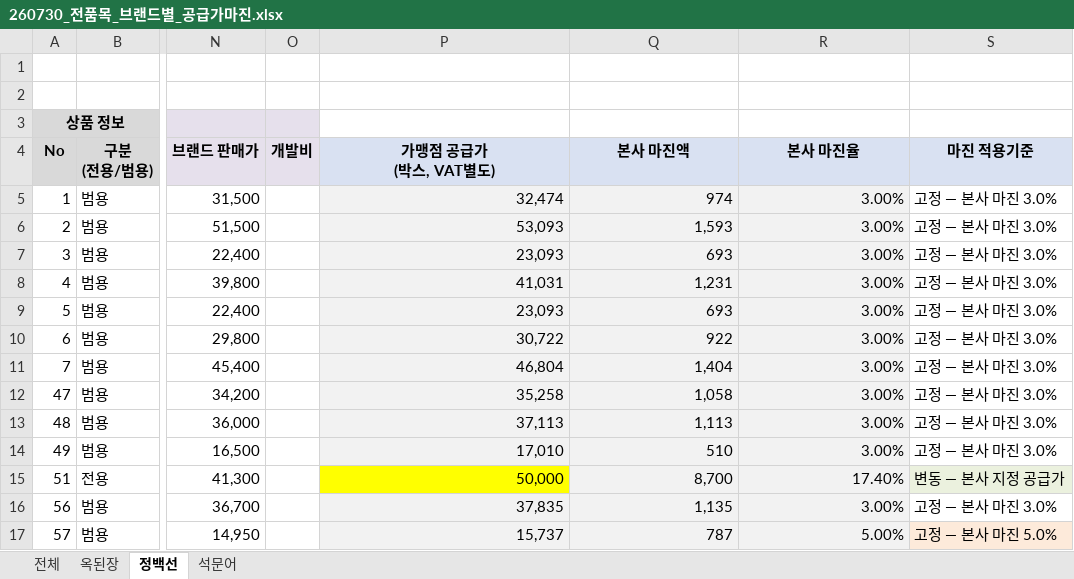
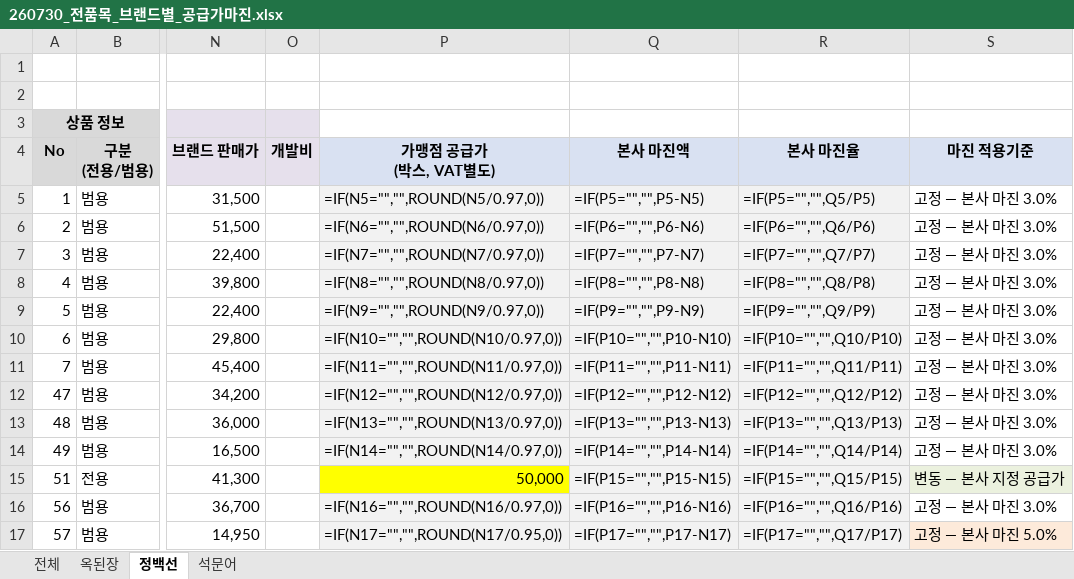
Before and after one commit to RHJ92/bt, an Excel workbook: bidding/리우/260730_전품목_브랜드별_공급가마진.xlsx, sheet 정백선, drawn as a sheet; only a part is shown, gaps mark what is left out; values as stored, in another font and other column widths than the file's, no borders; formulas without a stored value are shown as written; the diff names each change by its address in the sheet, - before the commit and + after, or states it on an @@ line.

```diff
--- a/bidding/리우/260730_전품목_브랜드별_공급가마진.xlsx (sheet 정백선)
+++ b/bidding/리우/260730_전품목_브랜드별_공급가마진.xlsx (sheet 정백선)
-P5 (가맹점 공급가 (박스, VAT별도)): 32,474
+P5 (가맹점 공급가 (박스, VAT별도)): =IF(N5="","",ROUND(N5/0.97,0))
-Q5 (본사 마진액): 974
+Q5 (본사 마진액): =IF(P5="","",P5-N5)
-R5 (본사 마진율): 3.00%
+R5 (본사 마진율): =IF(P5="","",Q5/P5)
-P6 (가맹점 공급가 (박스, VAT별도)): 53,093
+P6 (가맹점 공급가 (박스, VAT별도)): =IF(N6="","",ROUND(N6/0.97,0))
-Q6 (본사 마진액): 1,593
+Q6 (본사 마진액): =IF(P6="","",P6-N6)
-R6 (본사 마진율): 3.00%
+R6 (본사 마진율): =IF(P6="","",Q6/P6)
-P7 (가맹점 공급가 (박스, VAT별도)): 23,093
+P7 (가맹점 공급가 (박스, VAT별도)): =IF(N7="","",ROUND(N7/0.97,0))
-Q7 (본사 마진액): 693
+Q7 (본사 마진액): =IF(P7="","",P7-N7)
-R7 (본사 마진율): 3.00%
+R7 (본사 마진율): =IF(P7="","",Q7/P7)
-P8 (가맹점 공급가 (박스, VAT별도)): 41,031
+P8 (가맹점 공급가 (박스, VAT별도)): =IF(N8="","",ROUND(N8/0.97,0))
-Q8 (본사 마진액): 1,231
+Q8 (본사 마진액): =IF(P8="","",P8-N8)
-R8 (본사 마진율): 3.00%
+R8 (본사 마진율): =IF(P8="","",Q8/P8)
-P9 (가맹점 공급가 (박스, VAT별도)): 23,093
+P9 (가맹점 공급가 (박스, VAT별도)): =IF(N9="","",ROUND(N9/0.97,0))
-Q9 (본사 마진액): 693
+Q9 (본사 마진액): =IF(P9="","",P9-N9)
-R9 (본사 마진율): 3.00%
+R9 (본사 마진율): =IF(P9="","",Q9/P9)
-P10 (가맹점 공급가 (박스, VAT별도)): 30,722
+P10 (가맹점 공급가 (박스, VAT별도)): =IF(N10="","",ROUND(N10/0.97,0))
-Q10 (본사 마진액): 922
+Q10 (본사 마진액): =IF(P10="","",P10-N10)
-R10 (본사 마진율): 3.00%
+R10 (본사 마진율): =IF(P10="","",Q10/P10)
-P11 (가맹점 공급가 (박스, VAT별도)): 46,804
+P11 (가맹점 공급가 (박스, VAT별도)): =IF(N11="","",ROUND(N11/0.97,0))
-Q11 (본사 마진액): 1,404
+Q11 (본사 마진액): =IF(P11="","",P11-N11)
-R11 (본사 마진율): 3.00%
+R11 (본사 마진율): =IF(P11="","",Q11/P11)
-P12 (가맹점 공급가 (박스, VAT별도)): 35,258
+P12 (가맹점 공급가 (박스, VAT별도)): =IF(N12="","",ROUND(N12/0.97,0))
-Q12 (본사 마진액): 1,058
+Q12 (본사 마진액): =IF(P12="","",P12-N12)
-R12 (본사 마진율): 3.00%
+R12 (본사 마진율): =IF(P12="","",Q12/P12)
-P13 (가맹점 공급가 (박스, VAT별도)): 37,113
+P13 (가맹점 공급가 (박스, VAT별도)): =IF(N13="","",ROUND(N13/0.97,0))
-Q13 (본사 마진액): 1,113
+Q13 (본사 마진액): =IF(P13="","",P13-N13)
-R13 (본사 마진율): 3.00%
+R13 (본사 마진율): =IF(P13="","",Q13/P13)
-P14 (가맹점 공급가 (박스, VAT별도)): 17,010
+P14 (가맹점 공급가 (박스, VAT별도)): =IF(N14="","",ROUND(N14/0.97,0))
-Q14 (본사 마진액): 510
+Q14 (본사 마진액): =IF(P14="","",P14-N14)
-R14 (본사 마진율): 3.00%
+R14 (본사 마진율): =IF(P14="","",Q14/P14)
-Q15 (본사 마진액): 8,700
+Q15 (본사 마진액): =IF(P15="","",P15-N15)
-R15 (본사 마진율): 17.40%
+R15 (본사 마진율): =IF(P15="","",Q15/P15)
-P16 (가맹점 공급가 (박스, VAT별도)): 37,835
+P16 (가맹점 공급가 (박스, VAT별도)): =IF(N16="","",ROUND(N16/0.97,0))
-Q16 (본사 마진액): 1,135
+Q16 (본사 마진액): =IF(P16="","",P16-N16)
-R16 (본사 마진율): 3.00%
+R16 (본사 마진율): =IF(P16="","",Q16/P16)
-P17 (가맹점 공급가 (박스, VAT별도)): 15,737
+P17 (가맹점 공급가 (박스, VAT별도)): =IF(N17="","",ROUND(N17/0.95,0))
-Q17 (본사 마진액): 787
+Q17 (본사 마진액): =IF(P17="","",P17-N17)
-R17 (본사 마진율): 5.00%
+R17 (본사 마진율): =IF(P17="","",Q17/P17)
```
Also changed, not shown: sheet 전체, sheet 옥된장, sheet 석문어, 6 other files.
